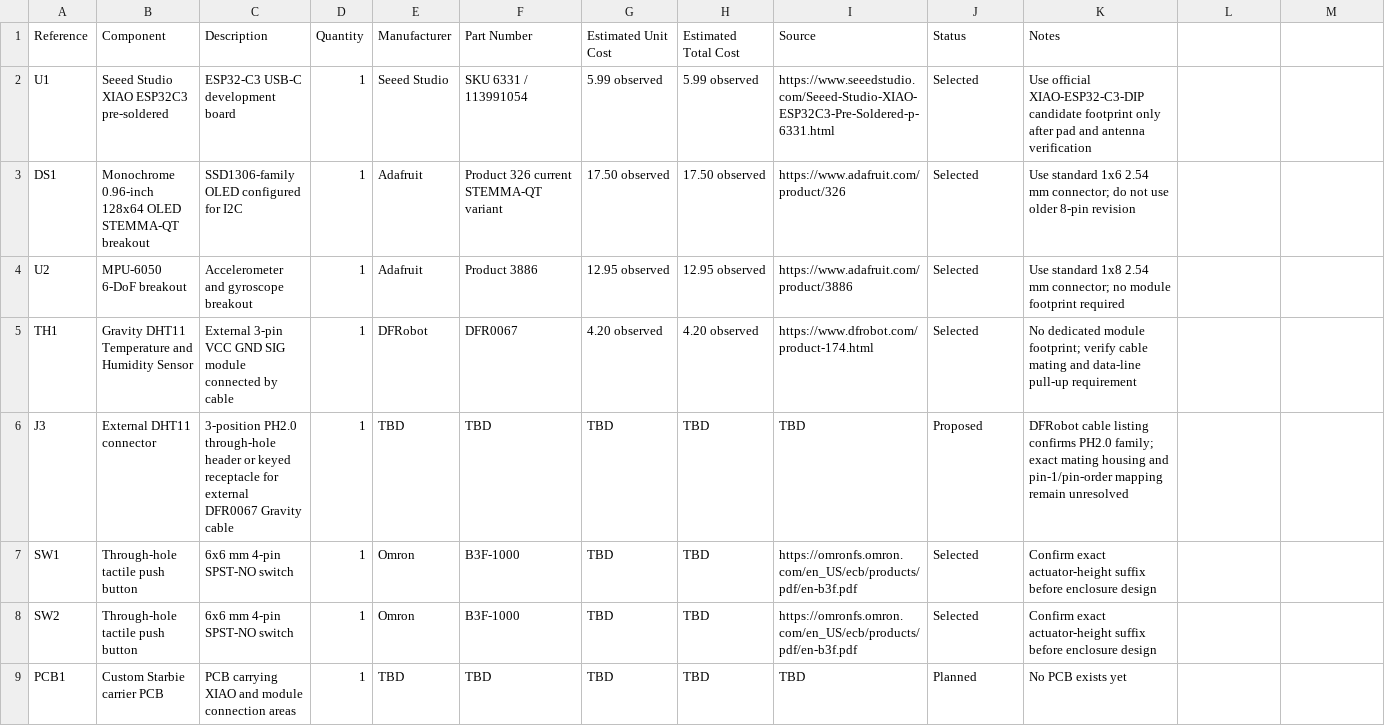
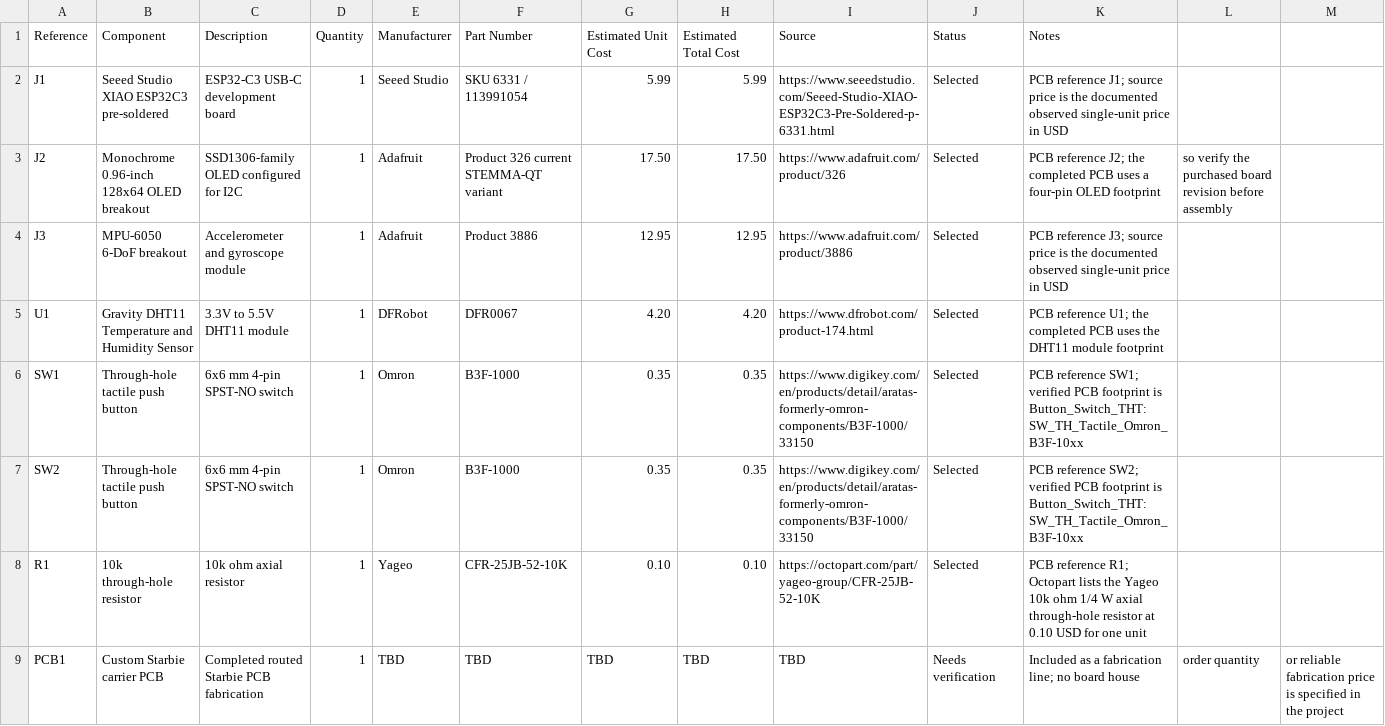
Before and after one commit to q04ti/my-first-project, a CSV file: hardware/BOM/BOM.csv, drawn as a sheet.

Commit message:
Complete Starbie PCB and manufacturing files

```diff
--- a/hardware/BOM/BOM.csv
+++ b/hardware/BOM/BOM.csv
@@ -1,9 +1,9 @@
 Reference,Component,Description,Quantity,Manufacturer,Part Number,Estimated Unit Cost,Estimated Total Cost,Source,Status,Notes
-U1,Seeed Studio XIAO ESP32C3 pre-soldered,ESP32-C3 USB-C development board,1,Seeed Studio,SKU 6331 / 113991054,5.99 observed,5.99 observed,https://www.seeedstudio.com/Seeed-Studio-XIAO-ESP32C3-Pre-Soldered-p-6331.html,Selected,Use official XIAO-ESP32-C3-DIP candidate footprint only after pad and antenna verification
-DS1,Monochrome 0.96-inch 128x64 OLED STEMMA-QT breakout,SSD1306-family OLED configured for I2C,1,Adafruit,Product 326 current STEMMA-QT variant,17.50 observed,17.50 observed,https://www.adafruit.com/product/326,Selected,Use standard 1x6 2.54 mm connector; do not use older 8-pin revision
-U2,MPU-6050 6-DoF breakout,Accelerometer and gyroscope breakout,1,Adafruit,Product 3886,12.95 observed,12.95 observed,https://www.adafruit.com/product/3886,Selected,Use standard 1x8 2.54 mm connector; no module footprint required
-TH1,Gravity DHT11 Temperature and Humidity Sensor,External 3-pin VCC GND SIG module connected by cable,1,DFRobot,DFR0067,4.20 observed,4.20 observed,https://www.dfrobot.com/product-174.html,Selected,No dedicated module footprint; verify cable mating and data-line pull-up requirement
-J3,External DHT11 connector,3-position PH2.0 through-hole header or keyed receptacle for external DFR0067 Gravity cable,1,TBD,TBD,TBD,TBD,TBD,Proposed,DFRobot cable listing confirms PH2.0 family; exact mating housing and pin-1/pin-order mapping remain unresolved
-SW1,Through-hole tactile push button,6x6 mm 4-pin SPST-NO switch,1,Omron,B3F-1000,TBD,TBD,https://omronfs.omron.com/en_US/ecb/products/pdf/en-b3f.pdf,Selected,Confirm exact actuator-height suffix before enclosure design
-SW2,Through-hole tactile push button,6x6 mm 4-pin SPST-NO switch,1,Omron,B3F-1000,TBD,TBD,https://omronfs.omron.com/en_US/ecb/products/pdf/en-b3f.pdf,Selected,Confirm exact actuator-height suffix before enclosure design
-PCB1,Custom Starbie carrier PCB,PCB carrying XIAO and module connection areas,1,TBD,TBD,TBD,TBD,TBD,Planned,No PCB exists yet
+J1,Seeed Studio XIAO ESP32C3 pre-soldered,ESP32-C3 USB-C development board,1,Seeed Studio,SKU 6331 / 113991054,5.99,5.99,https://www.seeedstudio.com/Seeed-Studio-XIAO-ESP32C3-Pre-Soldered-p-6331.html,Selected,PCB reference J1; source price is the documented observed single-unit price in USD
+J2,Monochrome 0.96-inch 128x64 OLED breakout,SSD1306-family OLED configured for I2C,1,Adafruit,Product 326 current STEMMA-QT variant,17.50,17.50,https://www.adafruit.com/product/326,Selected,PCB reference J2; the completed PCB uses a four-pin OLED footprint, so verify the purchased board revision before assembly
+J3,MPU-6050 6-DoF breakout,Accelerometer and gyroscope module,1,Adafruit,Product 3886,12.95,12.95,https://www.adafruit.com/product/3886,Selected,PCB reference J3; source price is the documented observed single-unit price in USD
+U1,Gravity DHT11 Temperature and Humidity Sensor,3.3V to 5.5V DHT11 module,1,DFRobot,DFR0067,4.20,4.20,https://www.dfrobot.com/product-174.html,Selected,PCB reference U1; the completed PCB uses the DHT11 module footprint
+SW1,Through-hole tactile push button,6x6 mm 4-pin SPST-NO switch,1,Omron,B3F-1000,0.35,0.35,https://www.digikey.com/en/products/detail/aratas-formerly-omron-components/B3F-1000/33150,Selected,PCB reference SW1; verified PCB footprint is Button_Switch_THT:SW_TH_Tactile_Omron_B3F-10xx
+SW2,Through-hole tactile push button,6x6 mm 4-pin SPST-NO switch,1,Omron,B3F-1000,0.35,0.35,https://www.digikey.com/en/products/detail/aratas-formerly-omron-components/B3F-1000/33150,Selected,PCB reference SW2; verified PCB footprint is Button_Switch_THT:SW_TH_Tactile_Omron_B3F-10xx
+R1,10k through-hole resistor,10k ohm axial resistor,1,Yageo,CFR-25JB-52-10K,0.10,0.10,https://octopart.com/part/yageo-group/CFR-25JB-52-10K,Selected,PCB reference R1; Octopart lists the Yageo 10k ohm 1/4 W axial through-hole resistor at 0.10 USD for one unit
+PCB1,Custom Starbie carrier PCB,Completed routed Starbie PCB fabrication,1,TBD,TBD,TBD,TBD,TBD,Needs verification,Included as a fabrication line; no board house, order quantity, or reliable fabrication price is specified in the project
```
Also changed, not shown: 17 other files.
